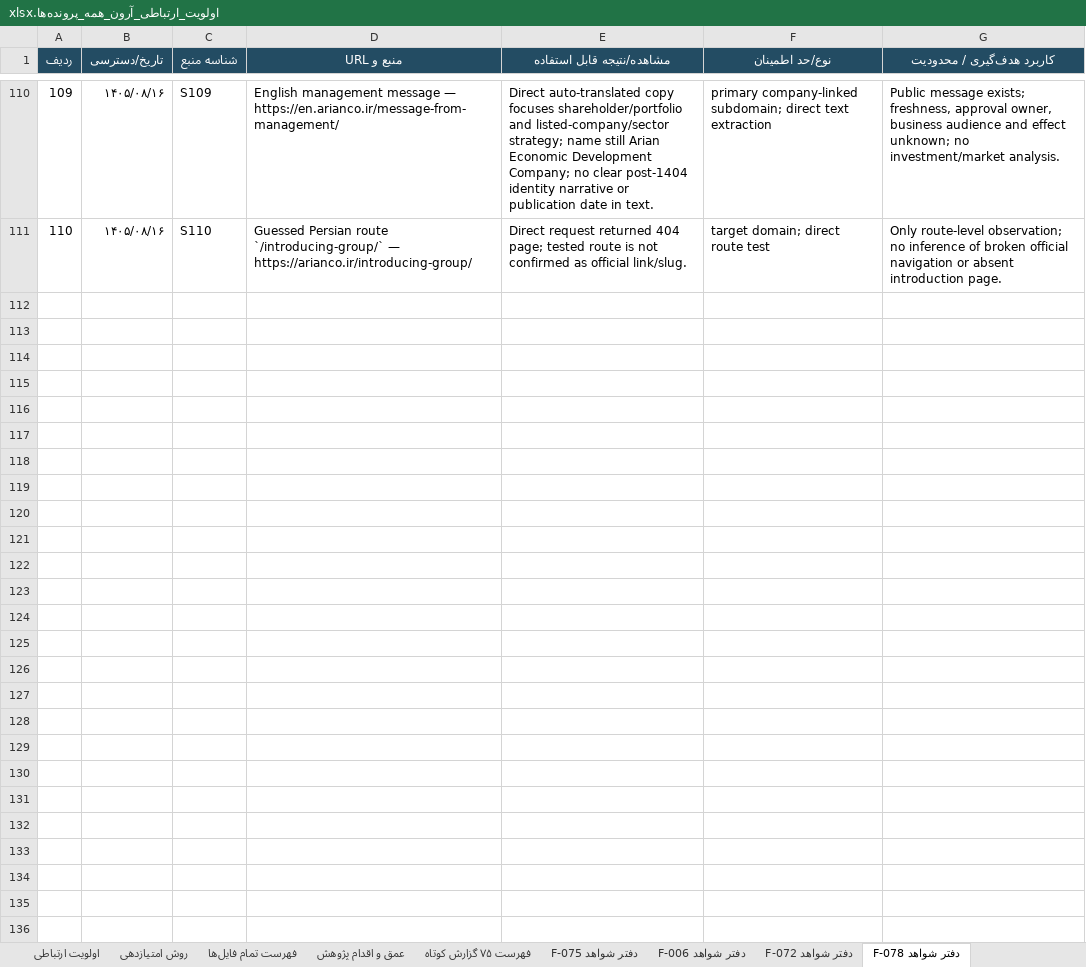
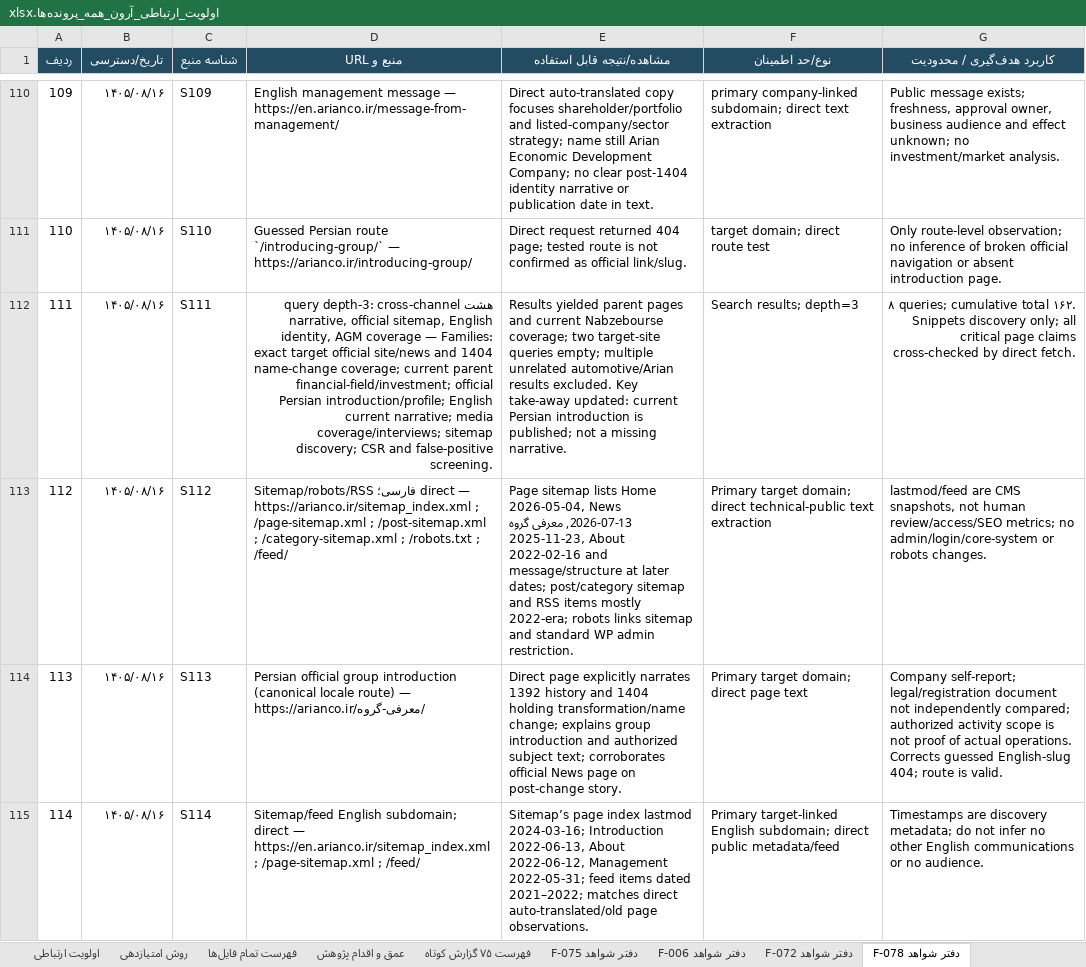
Before and after one commit to soheilsssbd7/market-research, an Excel workbook: اولویت_ارتباطی_آرون_همه_پرونده‌ها.xlsx, sheet دفتر شواهد F-078, drawn as a sheet; only a part is shown, gaps mark what is left out; values as stored, in another font and other column widths than the file's, no borders; the diff covers the shown part only; the diff names each change by its address in the sheet, - before the commit and + after, or states it on an @@ line.

Commit message:
Complete F-078 public-source research audit
Co-authored-by: arena-agent <297053741+arena-agent@users.noreply.github.com>

```diff
--- a/اولویت_ارتباطی_آرون_همه_پرونده‌ها.xlsx (sheet دفتر شواهد F-078)
+++ b/اولویت_ارتباطی_آرون_همه_پرونده‌ها.xlsx (sheet دفتر شواهد F-078)
+row 112: 111 | ۱۴۰۵/۰۸/۱۶ | S111 | هشت query depth-3: cross-channel narrative, official sitemap, English identity, AGM coverage — Families: exact target official site/news and 1404 name-change coverage; current parent financial-field/investment; official Persian introduction/profile; English current narrative; media coverage/interviews; sitemap discovery; CSR and false-positive screening. | Results yielded parent pages and current Nabzebourse coverage; two target-site queries empty; multiple unrelated automotive/Arian results excluded. Key take-away updated: current Persian introduction is published; not a missing narrative. | Search results; depth=3 | ۸ queries; cumulative total ۱۶۲. Snippets discovery only; all critical page claims cross-checked by direct fetch.
+row 113: 112 | ۱۴۰۵/۰۸/۱۶ | S112 | Sitemap/robots/RSS فارسی؛ direct — https://arianco.ir/sitemap_index.xml ; /page-sitemap.xml ; /post-sitemap.xml ; /category-sitemap.xml ; /robots.txt ; /feed/ | Page sitemap lists Home 2026-05-04, News 2026-07-13, معرفی گروه 2025-11-23, About 2022-02-16 and message/structure at later dates; post/category sitemap and RSS items mostly 2022-era; robots links sitemap and standard WP admin restriction. | Primary target domain; direct technical-public text extraction | lastmod/feed are CMS snapshots, not human review/access/SEO metrics; no admin/login/core-system or robots changes.
+row 114: 113 | ۱۴۰۵/۰۸/۱۶ | S113 | Persian official group introduction (canonical locale route) — https://arianco.ir/معرفی-گروه/ | Direct page explicitly narrates 1392 history and 1404 holding transformation/name change; explains group introduction and authorized subject text; corroborates official News page on post-change story. | Primary target domain; direct page text | Company self-report; legal/registration document not independently compared; authorized activity scope is not proof of actual operations. Corrects guessed English-slug 404; route is valid.
+row 115: 114 | ۱۴۰۵/۰۸/۱۶ | S114 | Sitemap/feed English subdomain; direct — https://en.arianco.ir/sitemap_index.xml ; /page-sitemap.xml ; /feed/ | Sitemap’s page index lastmod 2024-03-16; Introduction 2022-06-13, About 2022-06-12, Management 2022-05-31; feed items dated 2021–2022; matches direct auto-translated/old page observations. | Primary target-linked English subdomain; direct public metadata/feed | Timestamps are discovery metadata; do not infer no other English communications or no audience.
```
Also changed, not shown: 3 added rows elsewhere in this sheet, sheet اولویت ارتباطی, sheet عمق و اقدام پژوهش, 2 other files.
